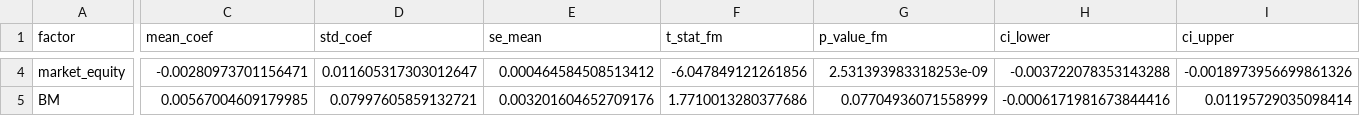
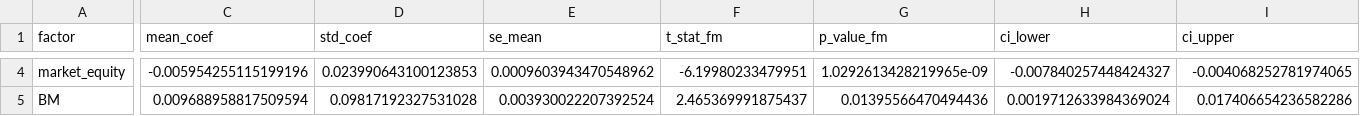
Before and after one commit to justusschenk/valueinvesting, a CSV file: Data/detailed_regression_summary.csv, drawn as a sheet; only a part is shown, gaps mark what is left out; the diff covers the shown part only; the diff names each change by its address in the sheet, - before the commit and + after, or states it on an @@ line.

```diff
--- a/Data/detailed_regression_summary.csv
+++ b/Data/detailed_regression_summary.csv
-C4 (mean_coef): -0.00280973701156471
+C4 (mean_coef): -0.005954255115199196
-D4 (std_coef): 0.011605317303012647
+D4 (std_coef): 0.023990643100123853
-E4 (se_mean): 0.000464584508513412
+E4 (se_mean): 0.0009603943470548962
-F4 (t_stat_fm): -6.047849121261856
+F4 (t_stat_fm): -6.19980233479951
-G4 (p_value_fm): 2.531393983318253e-09
+G4 (p_value_fm): 1.0292613428219965e-09
-H4 (ci_lower): -0.003722078353143288
+H4 (ci_lower): -0.007840257448424327
-I4 (ci_upper): -0.0018973956699861326
+I4 (ci_upper): -0.004068252781974065
-C5 (mean_coef): 0.00567004609179985
+C5 (mean_coef): 0.009688958817509594
-D5 (std_coef): 0.07997605859132721
+D5 (std_coef): 0.09817192327531028
-E5 (se_mean): 0.003201604652709176
+E5 (se_mean): 0.003930022207392524
-F5 (t_stat_fm): 1.7710013280377686
+F5 (t_stat_fm): 2.465369991875437
-G5 (p_value_fm): 0.07704936071558999
+G5 (p_value_fm): 0.01395566470494436
-H5 (ci_lower): -0.0006171981673844416
+H5 (ci_lower): 0.0019712633984369024
-I5 (ci_upper): 0.01195729035098414
+I5 (ci_upper): 0.017406654236582286
```
Also changed, not shown: 41 edited cells elsewhere in this file, Data/fama_macbeth_results.csv, 19 other files.
